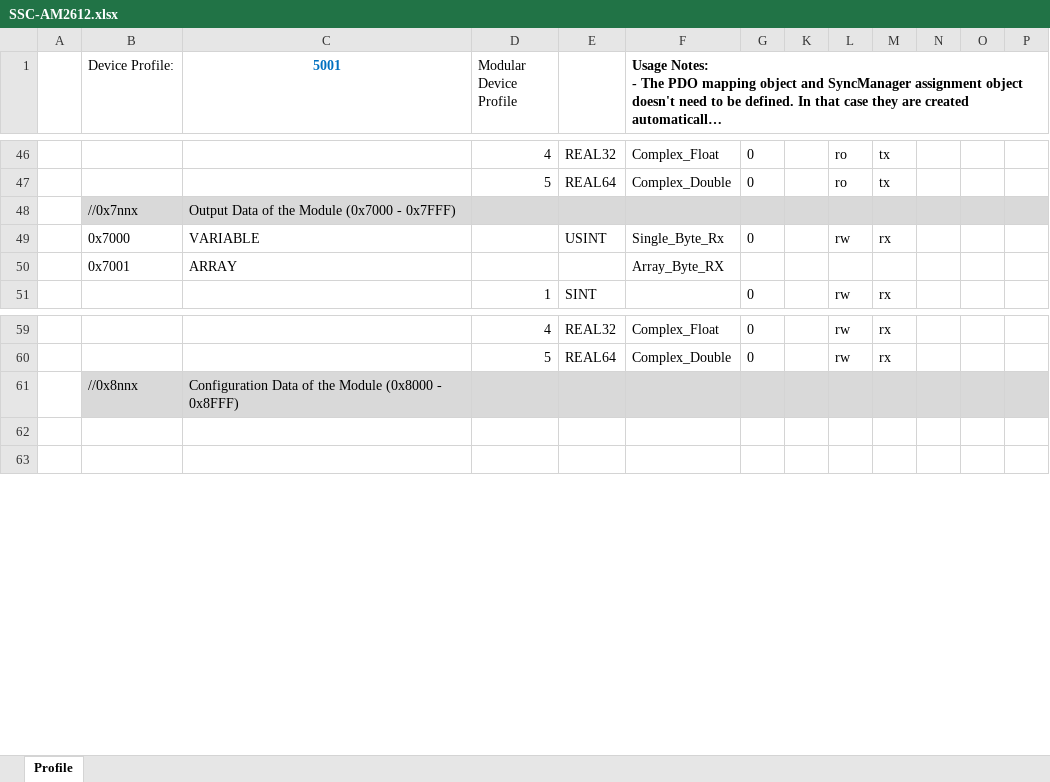
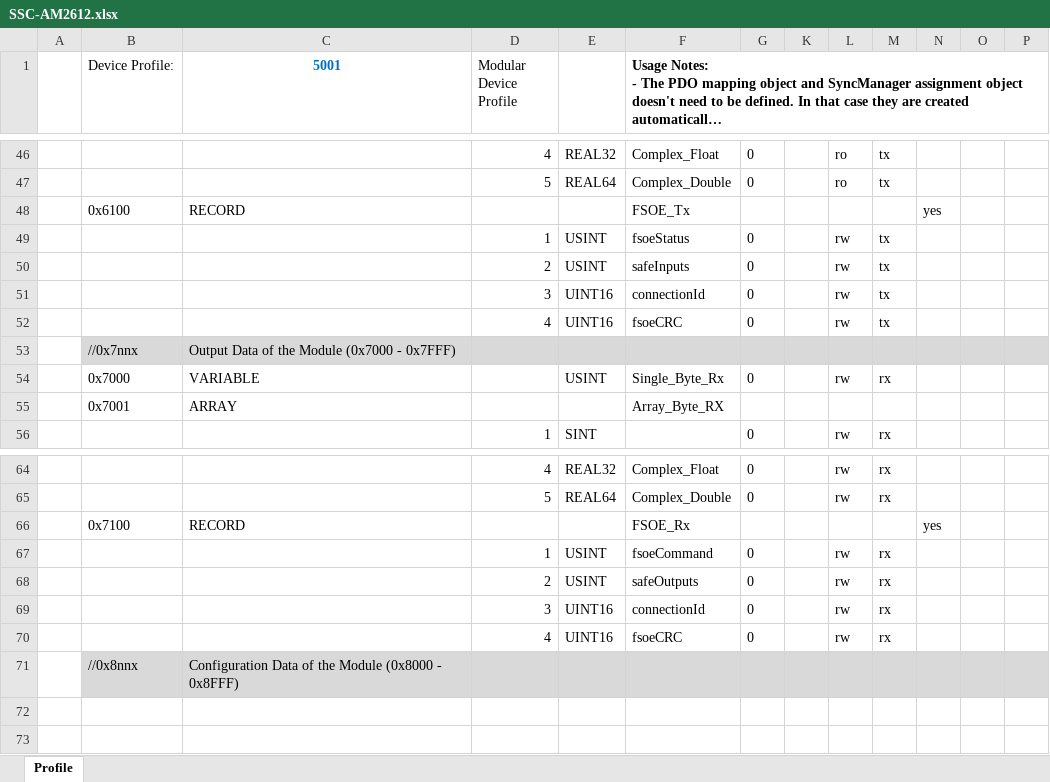
Before and after one commit to Babak-Zia/AM2612_DualCore, an Excel workbook: Core0-freertos/src/EtherCAT/SSC/SSC-AM2612.xlsx, sheet Profile, drawn as a sheet; only a part is shown, gaps mark what is left out; long unchanged cells end in …; values as stored, in another font and other column widths than the file's, no borders; charts and pictures not drawn; the diff names each change by its address in the sheet, - before the commit and + after, or states it on an @@ line.

Commit message:
Adding minimal FSOE packets to PDO map

```diff
--- a/Core0-freertos/src/EtherCAT/SSC/SSC-AM2612.xlsx (sheet Profile)
+++ b/Core0-freertos/src/EtherCAT/SSC/SSC-AM2612.xlsx (sheet Profile)
+row 48:  | 0x6100 | RECORD |  |  | FSOE_Tx |  |  |  |  | yes
+row 49:  |  |  | 1 | USINT | fsoeStatus | 0 |  | rw | tx
+row 50:  |  |  | 2 | USINT | safeInputs | 0 |  | rw | tx
+row 51:  |  |  | 3 | UINT16 | connectionId | 0 |  | rw | tx
+row 52:  |  |  | 4 | UINT16 | fsoeCRC | 0 |  | rw | tx
+row 66:  | 0x7100 | RECORD |  |  | FSOE_Rx |  |  |  |  | yes
+row 67:  |  |  | 1 | USINT | fsoeCommand | 0 |  | rw | rx
+row 68:  |  |  | 2 | USINT | safeOutputs | 0 |  | rw | rx
+row 69:  |  |  | 3 | UINT16 | connectionId | 0 |  | rw | rx
+row 70:  |  |  | 4 | UINT16 | fsoeCRC | 0 |  | rw | rx
```
Also changed, not shown: 11 other files.
